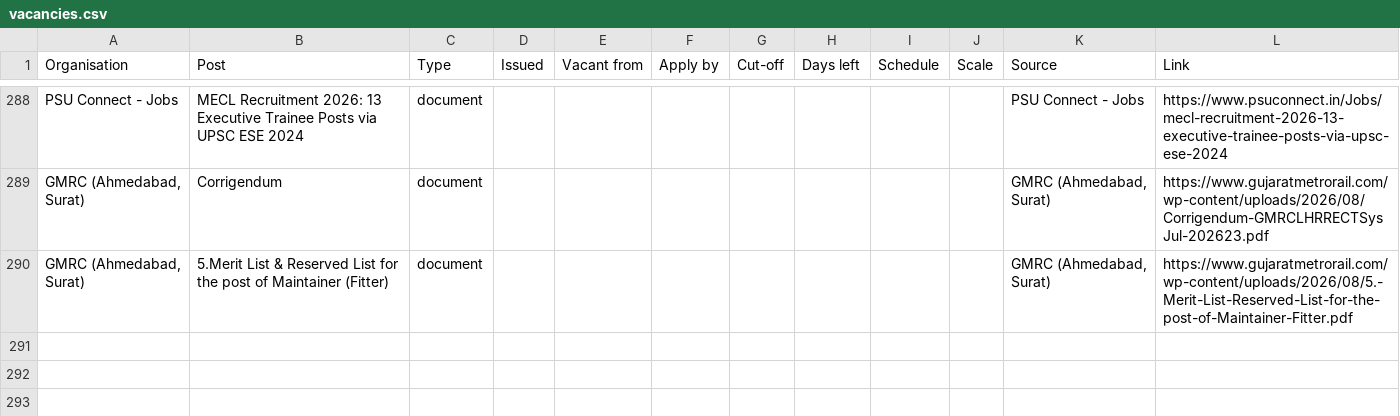
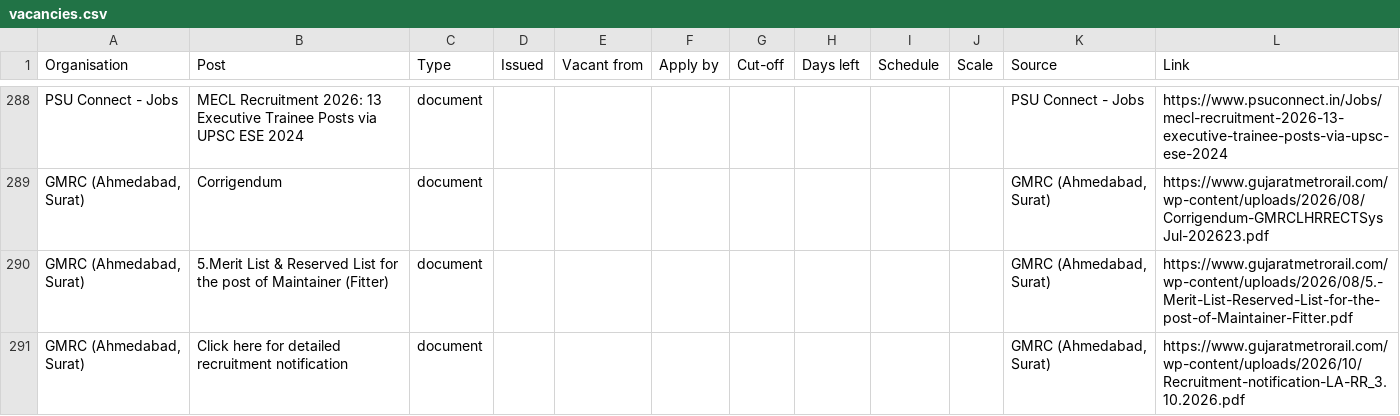
Before and after one commit to HarshLohiya/vacancy-board, a CSV file: docs/vacancies.csv, drawn as a sheet; only a part is shown, gaps mark what is left out; the diff names each change by its address in the sheet, - before the commit and + after, or states it on an @@ line.

```diff
--- a/docs/vacancies.csv
+++ b/docs/vacancies.csv
+row 291: GMRC (Ahmedabad, Surat) | Click here for detailed recruitment notification | document |  |  |  |  |  |  |  | GMRC (Ahmedabad, Surat) | https://www.gujaratmetrorail.com/wp-content/uploads/2026/10/Recruitment-notification-LA-RR_3.10.2026.pdf
```
Also changed, not shown: 2 other files.
